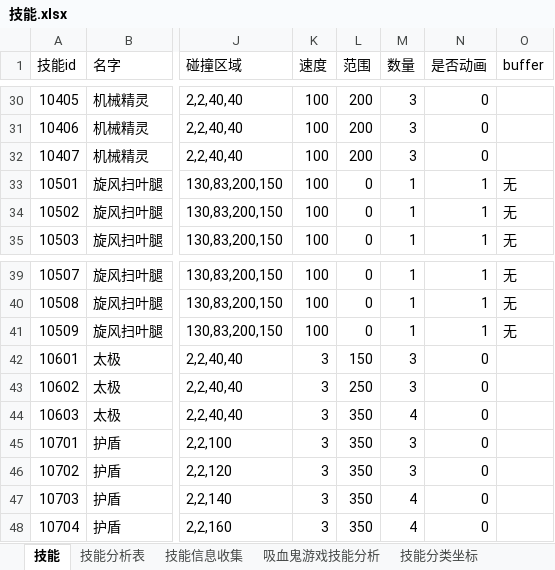
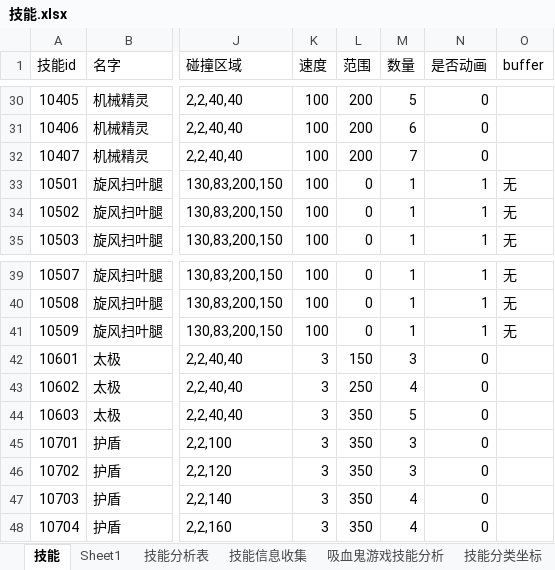
Before and after one commit to wangZJ201205/BaseGameFrame, an Excel workbook: share/data/design/技能.xlsx, sheet 技能, drawn as a sheet; only a part is shown, gaps mark what is left out; values as stored, in another font and other column widths than the file's, no borders; the diff covers the shown part only; the diff names each change by its address in the sheet, - before the commit and + after, or states it on an @@ line.

```diff
--- a/share/data/design/技能.xlsx (sheet 技能)
+++ b/share/data/design/技能.xlsx (sheet 技能)
+sheet tab: Sheet1
-M30 (数量): 3
+M30 (数量): 5
-M31 (数量): 3
+M31 (数量): 6
-M32 (数量): 3
+M32 (数量): 7
-M43 (数量): 3
+M43 (数量): 4
-M44 (数量): 4
+M44 (数量): 5
```
Also changed, not shown: 23 edited cells elsewhere in this sheet, 33 other files.
